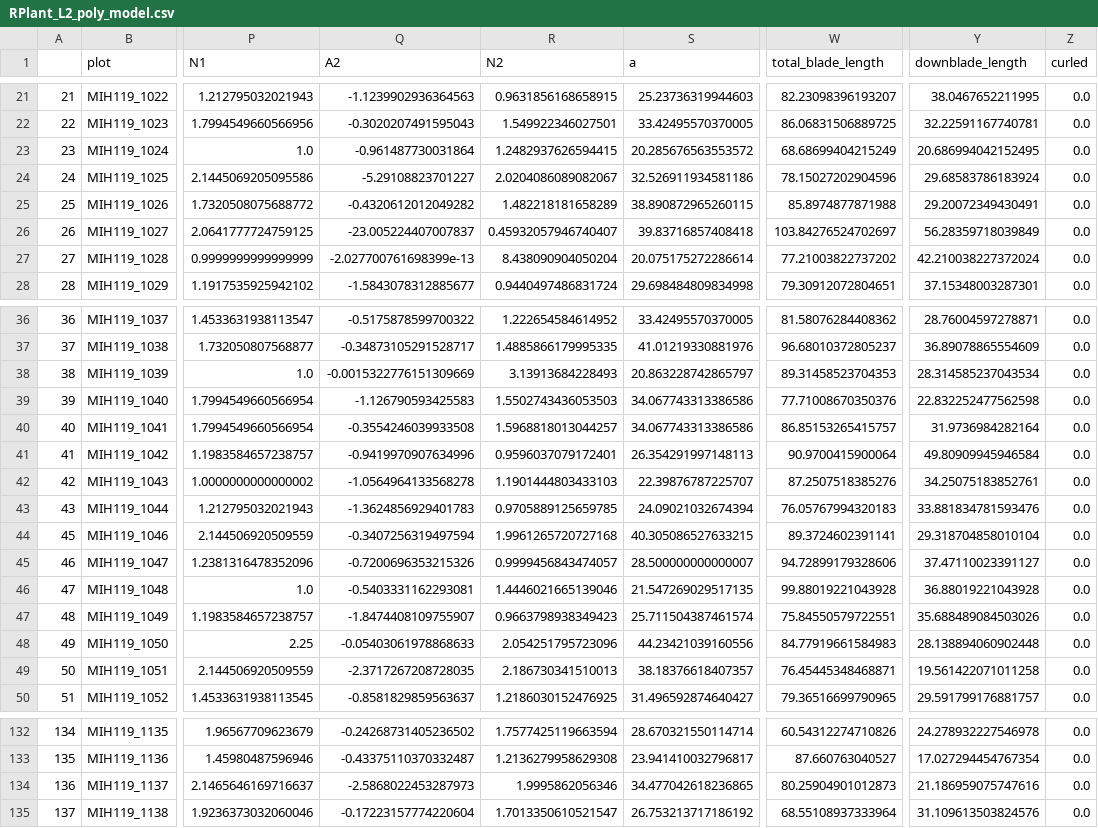
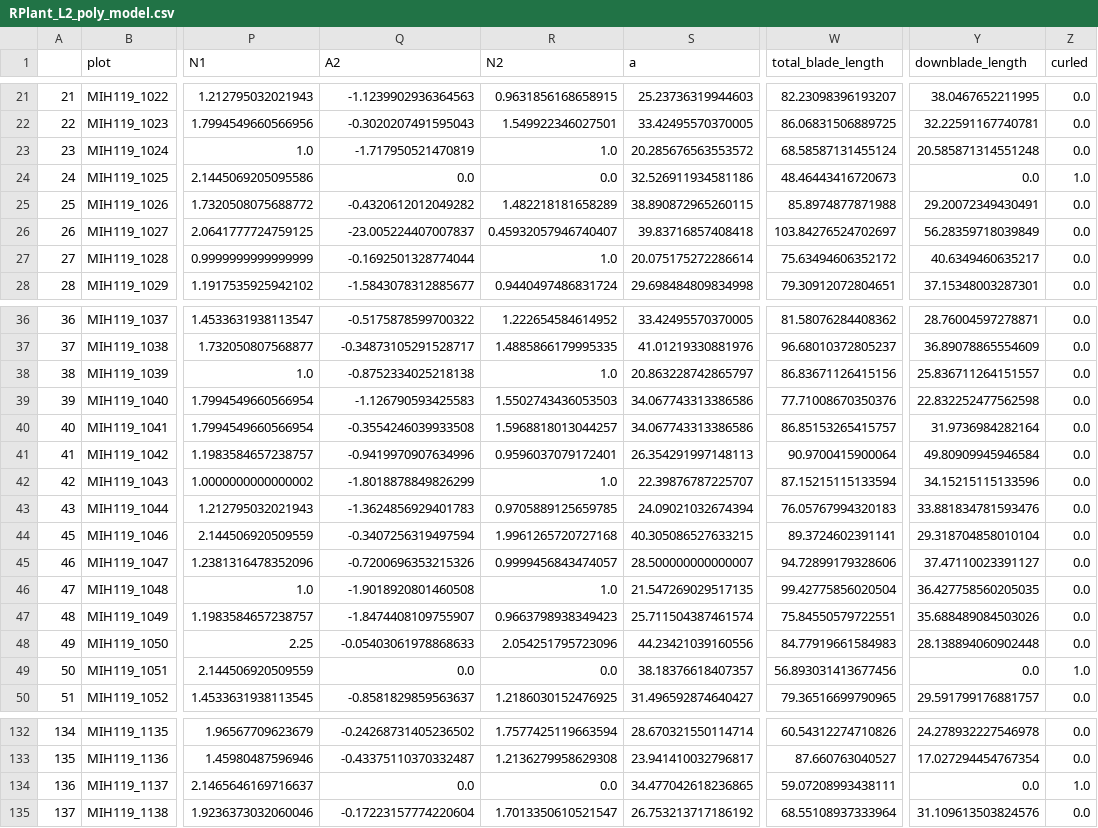
Before and after one commit to amezqui3/synthetic_maize, a CSV file: model/RPlant_L2_poly_model.csv, drawn as a sheet; only a part is shown, gaps mark what is left out; the diff covers the shown part only; the diff names each change by its address in the sheet, - before the commit and + after, or states it on an @@ line.

Commit message:
Getting some nice plots

```diff
--- a/model/RPlant_L2_poly_model.csv
+++ b/model/RPlant_L2_poly_model.csv
-Q23 (A2): -0.961487730031864
+Q23 (A2): -1.717950521470819
-R23 (N2): 1.2482937626594415
+R23 (N2): 1.0
-W23 (total_blade_length): 68.68699404215249
+W23 (total_blade_length): 68.58587131455124
-Y23 (downblade_length): 20.686994042152495
+Y23 (downblade_length): 20.585871314551248
-Q24 (A2): -5.29108823701227
+Q24 (A2): 0.0
-R24 (N2): 2.0204086089082067
+R24 (N2): 0.0
-W24 (total_blade_length): 78.15027202904596
+W24 (total_blade_length): 48.46443416720673
-Y24 (downblade_length): 29.68583786183924
+Y24 (downblade_length): 0.0
-Z24 (curled): 0.0
+Z24 (curled): 1.0
-Q27 (A2): -2.027700761698399e-13
+Q27 (A2): -0.1692501328774044
-R27 (N2): 8.438090904050204
+R27 (N2): 1.0
-W27 (total_blade_length): 77.21003822737202
+W27 (total_blade_length): 75.63494606352172
-Y27 (downblade_length): 42.210038227372024
+Y27 (downblade_length): 40.6349460635217
-Q38 (A2): -0.0015322776151309669
+Q38 (A2): -0.8752334025218138
-R38 (N2): 3.13913684228493
+R38 (N2): 1.0
-W38 (total_blade_length): 89.31458523704353
+W38 (total_blade_length): 86.83671126415156
-Y38 (downblade_length): 28.314585237043534
+Y38 (downblade_length): 25.836711264151557
-Q42 (A2): -1.0564964133568278
+Q42 (A2): -1.8018878849826299
-R42 (N2): 1.1901444803433103
+R42 (N2): 1.0
-W42 (total_blade_length): 87.2507518385276
+W42 (total_blade_length): 87.15215115133594
-Y42 (downblade_length): 34.25075183852761
+Y42 (downblade_length): 34.15215115133596
-Q46 (A2): -0.5403331162293081
+Q46 (A2): -1.9018920801460508
-R46 (N2): 1.4446021665139046
+R46 (N2): 1.0
-W46 (total_blade_length): 99.88019221043928
+W46 (total_blade_length): 99.42775856020504
-Y46 (downblade_length): 36.88019221043928
+Y46 (downblade_length): 36.427758560205035
-Q49 (A2): -2.3717267208728035
+Q49 (A2): 0.0
-R49 (N2): 2.186730341510013
+R49 (N2): 0.0
-W49 (total_blade_length): 76.45445348468871
+W49 (total_blade_length): 56.893031413677456
-Y49 (downblade_length): 19.561422071011258
+Y49 (downblade_length): 0.0
-Z49 (curled): 0.0
+Z49 (curled): 1.0
-Q134 (A2): -2.5868022453287973
+Q134 (A2): 0.0
-R134 (N2): 1.9995862056346
+R134 (N2): 0.0
-W134 (total_blade_length): 80.25904901012873
+W134 (total_blade_length): 59.07208993438111
-Y134 (downblade_length): 21.186959075747616
+Y134 (downblade_length): 0.0
-Z134 (curled): 0.0
+Z134 (curled): 1.0
```
Also changed, not shown: 50 edited cells elsewhere in this file, model/LPlant_L1_poly_model.csv, model/LPlant_L2_poly_model.csv, 11 other files.
